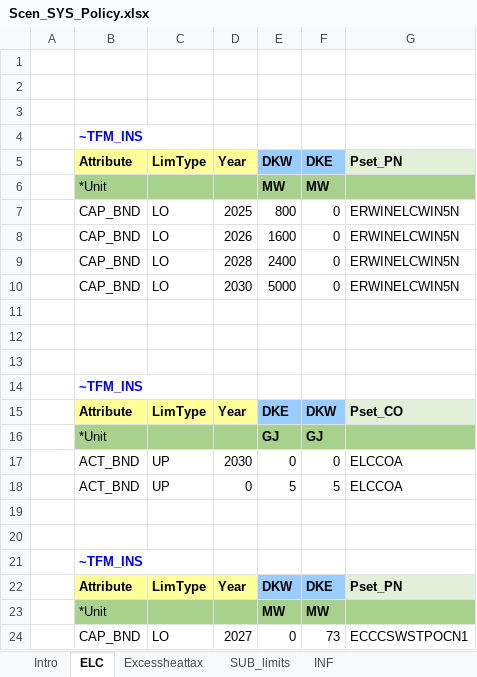
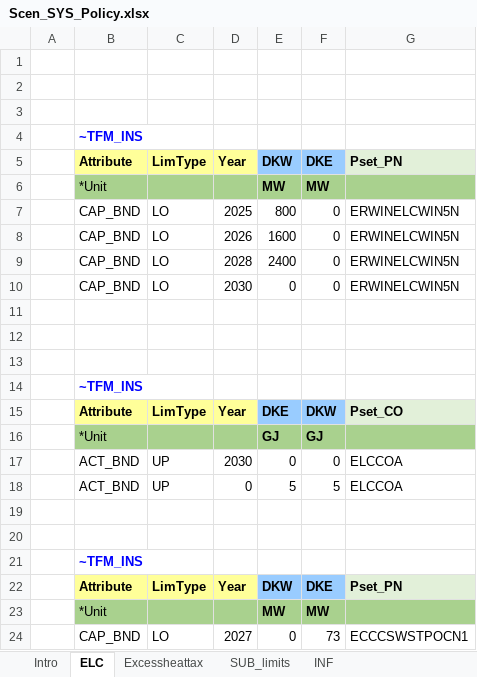
Before and after one commit to MikkelBosack/EnergyIsland, an Excel workbook: SuppXLS/Scen_SYS_Policy.xlsx, sheet ELC, drawn as a sheet; values as stored, in another font and other column widths than the file's, no borders; the diff names each change by its address in the sheet, - before the commit and + after, or states it on an @@ line.

Commit message:
Policy, remove lower bound DKW2030

```diff
--- a/SuppXLS/Scen_SYS_Policy.xlsx (sheet ELC)
+++ b/SuppXLS/Scen_SYS_Policy.xlsx (sheet ELC)
-E10: 5000
+E10: 0
```
